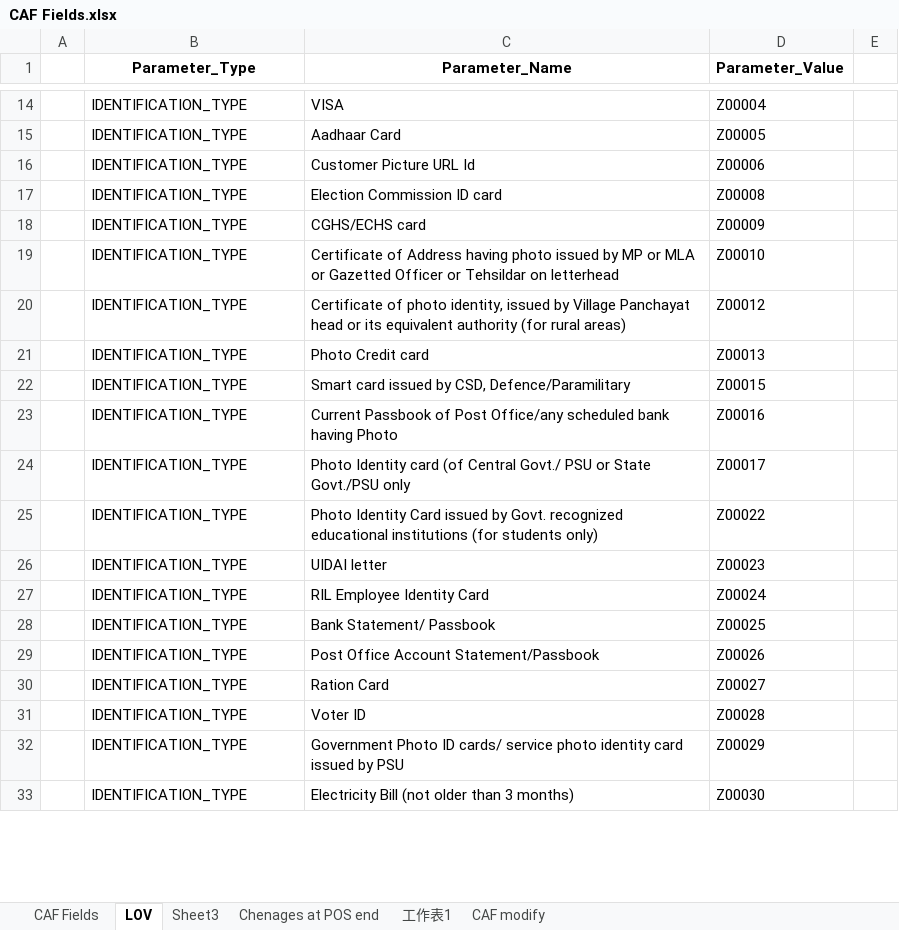
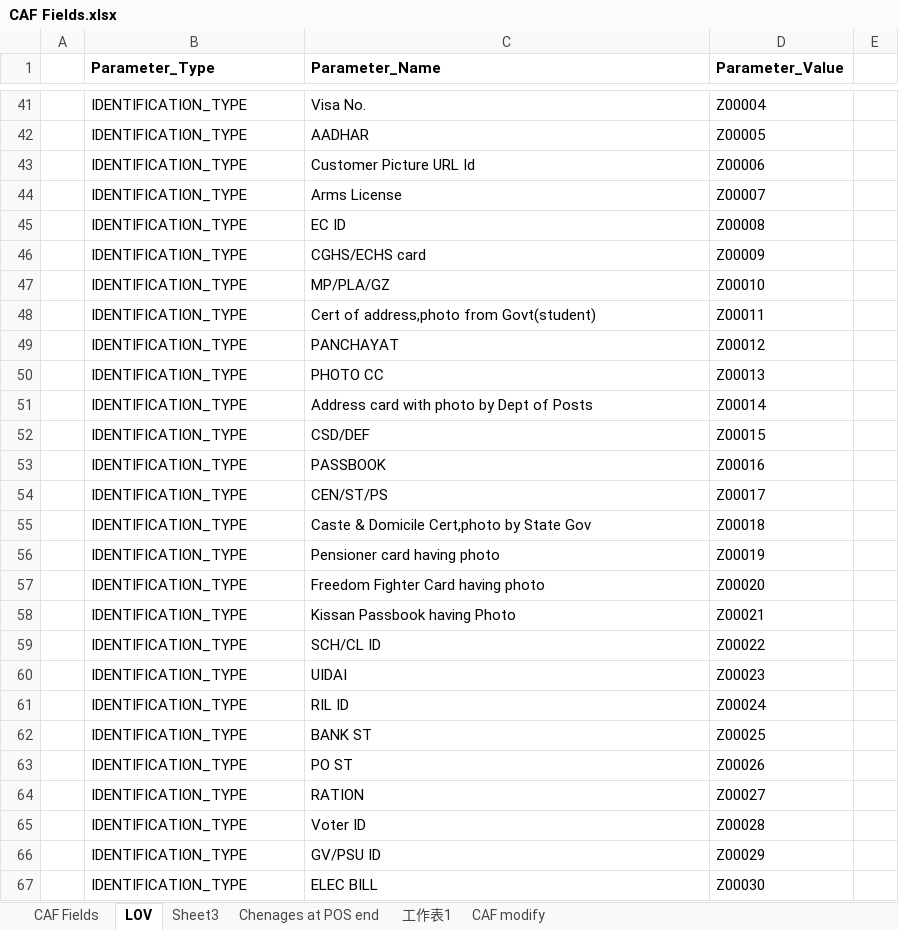
Before and after one commit to aisainfo-mler/dy-dealer, an Excel workbook: dealer-1/src/qiansh/CAF Fields.xlsx, sheet LOV, drawn as a sheet; only a part is shown, gaps mark what is left out; values as stored, in another font and other column widths than the file's, no borders; addresses are those after the commit; the diff covers the shown part only; the diff names each change by its address in the sheet, - before the commit and + after, or states it on an @@ line.

```diff
--- a/dealer-1/src/qiansh/CAF Fields.xlsx (sheet LOV)
+++ b/dealer-1/src/qiansh/CAF Fields.xlsx (sheet LOV)
-B1:C1 alignment: center
+B1:C1 alignment: left
-C41 (Parameter_Name): VISA
+C41 (Parameter_Name): Visa No.
-C42 (Parameter_Name): Aadhaar Card
+C42 (Parameter_Name): AADHAR
+row 44:  | IDENTIFICATION_TYPE | Arms License | Z00007
-C45 (Parameter_Name): Election Commission ID card
+C45 (Parameter_Name): EC ID
-C47 (Parameter_Name): Certificate of Address having photo issued by MP or MLA or Gazetted Officer or Tehsildar on letterhead
+C47 (Parameter_Name): MP/PLA/GZ
+row 48:  | IDENTIFICATION_TYPE | Cert of address,photo from Govt(student) | Z00011
-C49 (Parameter_Name): Certificate of photo identity, issued by Village Panchayat head or its equivalent authority (for rural areas)
+C49 (Parameter_Name): PANCHAYAT
-C50 (Parameter_Name): Photo Credit card
+C50 (Parameter_Name): PHOTO CC
+row 51:  | IDENTIFICATION_TYPE | Address card with photo by Dept of Posts | Z00014
-C52 (Parameter_Name): Smart card issued by CSD, Defence/Paramilitary
+C52 (Parameter_Name): CSD/DEF
-C53 (Parameter_Name): Current Passbook of Post Office/any scheduled bank having Photo
+C53 (Parameter_Name): PASSBOOK
-C54 (Parameter_Name): Photo Identity card (of Central Govt./ PSU or State Govt./PSU only
+C54 (Parameter_Name): CEN/ST/PS
+row 55:  | IDENTIFICATION_TYPE | Caste & Domicile Cert,photo by State Gov | Z00018
+row 56:  | IDENTIFICATION_TYPE | Pensioner card having photo | Z00019
+row 57:  | IDENTIFICATION_TYPE | Freedom Fighter Card having photo | Z00020
+row 58:  | IDENTIFICATION_TYPE | Kissan Passbook having Photo | Z00021
-C59 (Parameter_Name): Photo Identity Card issued by Govt. recognized educational institutions (for students only)
+C59 (Parameter_Name): SCH/CL ID
-C60 (Parameter_Name): UIDAI letter
+C60 (Parameter_Name): UIDAI
-C61 (Parameter_Name): RIL Employee Identity Card
+C61 (Parameter_Name): RIL ID
-C62 (Parameter_Name): Bank Statement/ Passbook
+C62 (Parameter_Name): BANK ST
-C63 (Parameter_Name): Post Office Account Statement/Passbook
+C63 (Parameter_Name): PO ST
-C64 (Parameter_Name): Ration Card
+C64 (Parameter_Name): RATION
-C66 (Parameter_Name): Government Photo ID cards/ service photo identity card issued by PSU
+C66 (Parameter_Name): GV/PSU ID
-C67 (Parameter_Name): Electricity Bill (not older than 3 months)
+C67 (Parameter_Name): ELEC BILL
```
Also changed, not shown: 163 added rows, 21 removed rows, 1 moved row and 34 edited cells elsewhere in this sheet.
